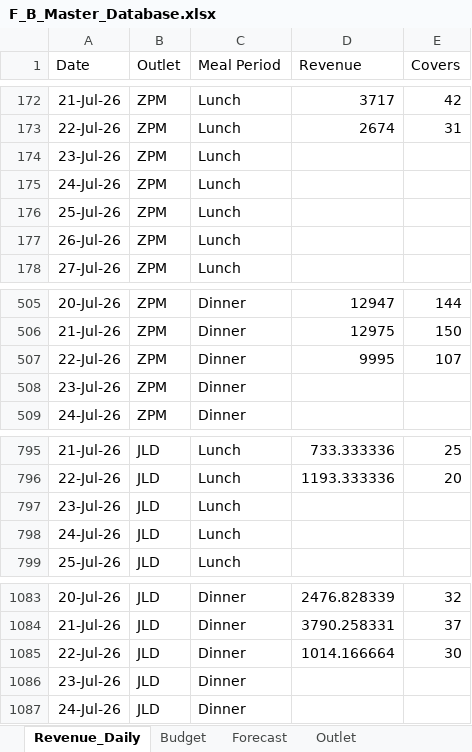
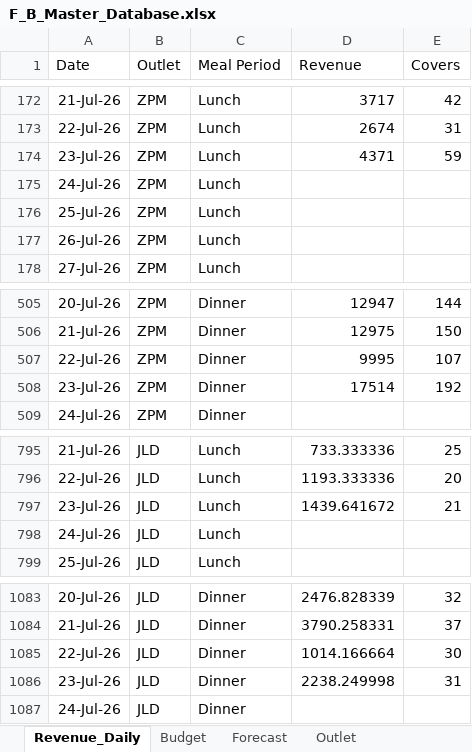
Before and after one commit to Suwicha-CST/F-B-Dashboard, an Excel workbook: F_B_Master_Database.xlsx, sheet Revenue_Daily, drawn as a sheet; only a part is shown, gaps mark what is left out; values as stored, in another font and other column widths than the file's, no borders; table styles not drawn; the diff names each change by its address in the sheet, - before the commit and + after, or states it on an @@ line.

Commit message:
Add files via upload

```diff
--- a/F_B_Master_Database.xlsx (sheet Revenue_Daily)
+++ b/F_B_Master_Database.xlsx (sheet Revenue_Daily)
-D174 (Revenue): (empty)
+D174 (Revenue): 4371
-E174 (Covers): (empty)
+E174 (Covers): 59
-D508 (Revenue): (empty)
+D508 (Revenue): 17514
-E508 (Covers): (empty)
+E508 (Covers): 192
-D797 (Revenue): (empty)
+D797 (Revenue): 1439.641672
-E797 (Covers): (empty)
+E797 (Covers): 21
-D1086 (Revenue): (empty)
+D1086 (Revenue): 2238.249998
-E1086 (Covers): (empty)
+E1086 (Covers): 31
```
